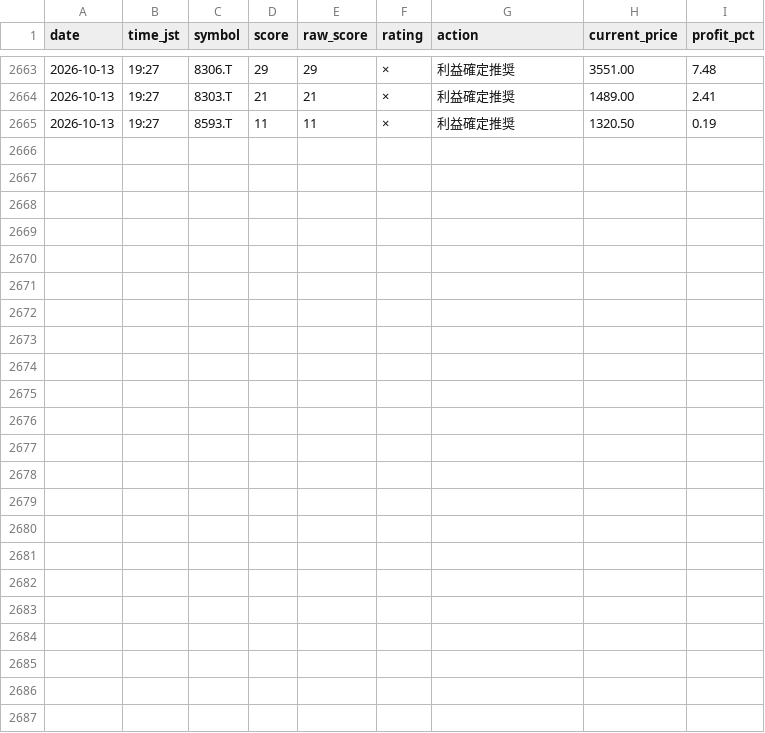
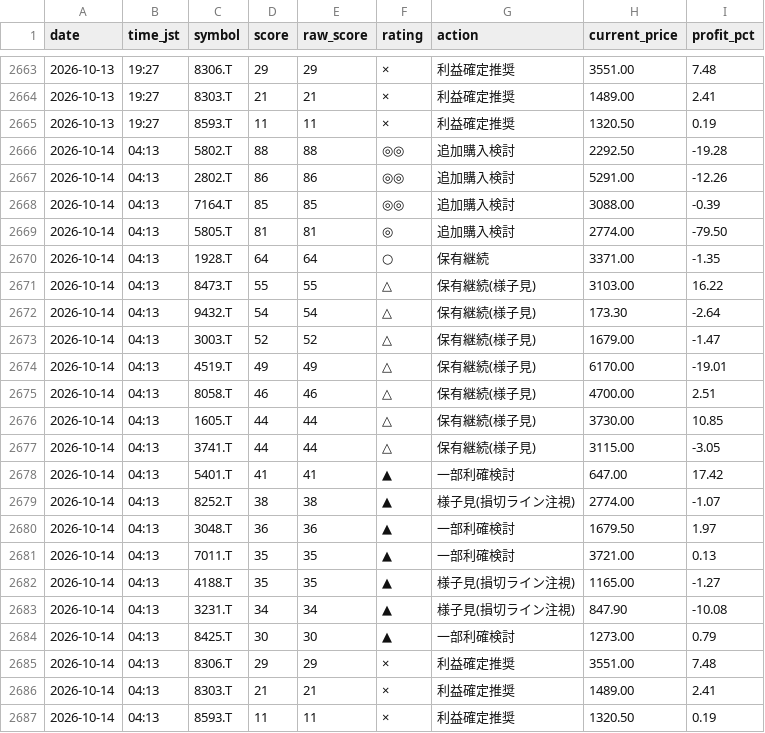
Before and after one commit to Maruko27o/stock-portfolio-analyzer, a CSV file: data/judgment_log.csv, drawn as a sheet; only a part is shown, gaps mark what is left out.

```diff
--- a/data/judgment_log.csv
+++ b/data/judgment_log.csv
@@ -2665 +2665,23 @@ date,time_jst,symbol,score,raw_score,rating,action,current_price,profit_pct
 2026-10-13,19:27,8593.T,11,11,×,利益確定推奨,1320.50,0.19
+2026-10-14,04:13,5802.T,88,88,◎◎,追加購入検討,2292.50,-19.28
+2026-10-14,04:13,2802.T,86,86,◎◎,追加購入検討,5291.00,-12.26
+2026-10-14,04:13,7164.T,85,85,◎◎,追加購入検討,3088.00,-0.39
+2026-10-14,04:13,5805.T,81,81,◎,追加購入検討,2774.00,-79.50
+2026-10-14,04:13,1928.T,64,64,○,保有継続,3371.00,-1.35
+2026-10-14,04:13,8473.T,55,55,△,保有継続(様子見),3103.00,16.22
+2026-10-14,04:13,9432.T,54,54,△,保有継続(様子見),173.30,-2.64
+2026-10-14,04:13,3003.T,52,52,△,保有継続(様子見),1679.00,-1.47
+2026-10-14,04:13,4519.T,49,49,△,保有継続(様子見),6170.00,-19.01
+2026-10-14,04:13,8058.T,46,46,△,保有継続(様子見),4700.00,2.51
+2026-10-14,04:13,1605.T,44,44,△,保有継続(様子見),3730.00,10.85
+2026-10-14,04:13,3741.T,44,44,△,保有継続(様子見),3115.00,-3.05
+2026-10-14,04:13,5401.T,41,41,▲,一部利確検討,647.00,17.42
+2026-10-14,04:13,8252.T,38,38,▲,様子見(損切ライン注視),2774.00,-1.07
+2026-10-14,04:13,3048.T,36,36,▲,一部利確検討,1679.50,1.97
+2026-10-14,04:13,7011.T,35,35,▲,一部利確検討,3721.00,0.13
+2026-10-14,04:13,4188.T,35,35,▲,様子見(損切ライン注視),1165.00,-1.27
+2026-10-14,04:13,3231.T,34,34,▲,様子見(損切ライン注視),847.90,-10.08
+2026-10-14,04:13,8425.T,30,30,▲,一部利確検討,1273.00,0.79
+2026-10-14,04:13,8306.T,29,29,×,利益確定推奨,3551.00,7.48
+2026-10-14,04:13,8303.T,21,21,×,利益確定推奨,1489.00,2.41
+2026-10-14,04:13,8593.T,11,11,×,利益確定推奨,1320.50,0.19
```
Also changed, not shown: data/subscore_log.csv.
